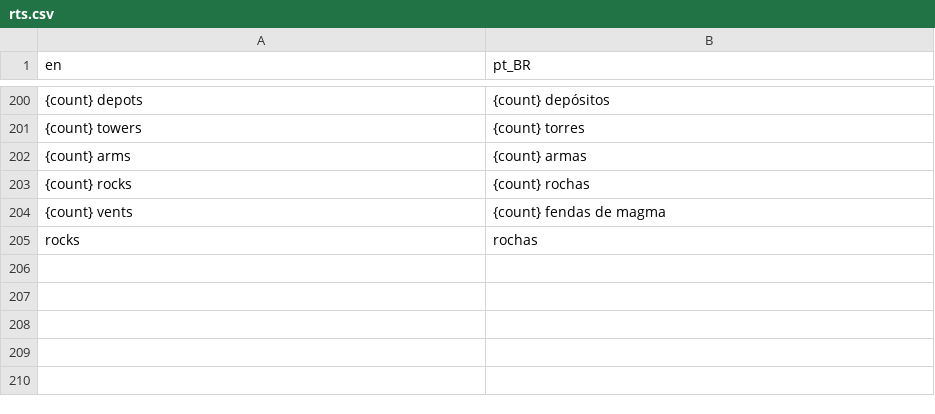
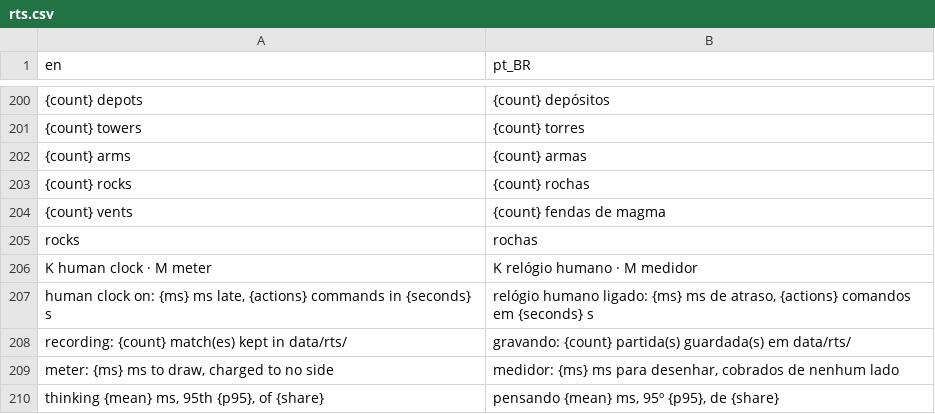
Before and after one commit to boscocp/game-ai-kit, a CSV file: godot/locale/rts.csv, drawn as a sheet; only a part is shown, gaps mark what is left out; the diff names each change by its address in the sheet, - before the commit and + after, or states it on an @@ line.

Commit message:
feat: T55, the RTS's human side: a clock's knobs, its league (wave 127)
RtsHumanClock wraps any RTS side with T25's two clock knobs: a reaction
delay (the enemy shown as it stood that long ago, the side's own state
current) and a cap on commands in a window. Their values come from the
owner's recordings in data/rts/ (make record-rts, RtsClockMeasure) and,
until there are any, from AlphaStar's published 350 ms and 22 in 5 s,
labelled a stand-in.

make test-rts-league plays seven teams against the queues from both
seats, prints strength (Bradley-Terry) and human-likeness (reaction,
commands a minute, busiest five seconds) with bootstrap intervals, and
holds every knob to costing strength and handing nothing over: no enemy
before the world showed it, no command the side inside did not give, no
burst over the cap. make rts-league is the round robin.

In the demo, M draws each computer side's share of the frame beside its
base, from the counters rts_match.gd holds; K puts the clock on.

```diff
--- a/godot/locale/rts.csv
+++ b/godot/locale/rts.csv
+row 206: K human clock · M meter | K relógio humano · M medidor
+row 207: human clock on: {ms} ms late, {actions} commands in {seconds} s | relógio humano ligado: {ms} ms de atraso, {actions} comandos em {seconds} s
+row 208: recording: {count} match(es) kept in data/rts/ | gravando: {count} partida(s) guardada(s) em data/rts/
+row 209: meter: {ms} ms to draw, charged to no side | medidor: {ms} ms para desenhar, cobrados de nenhum lado
+row 210: thinking {mean} ms, 95th {p95}, of {share} | pensando {mean} ms, 95º {p95}, de {share}
```
Also changed, not shown: 21 other files.
